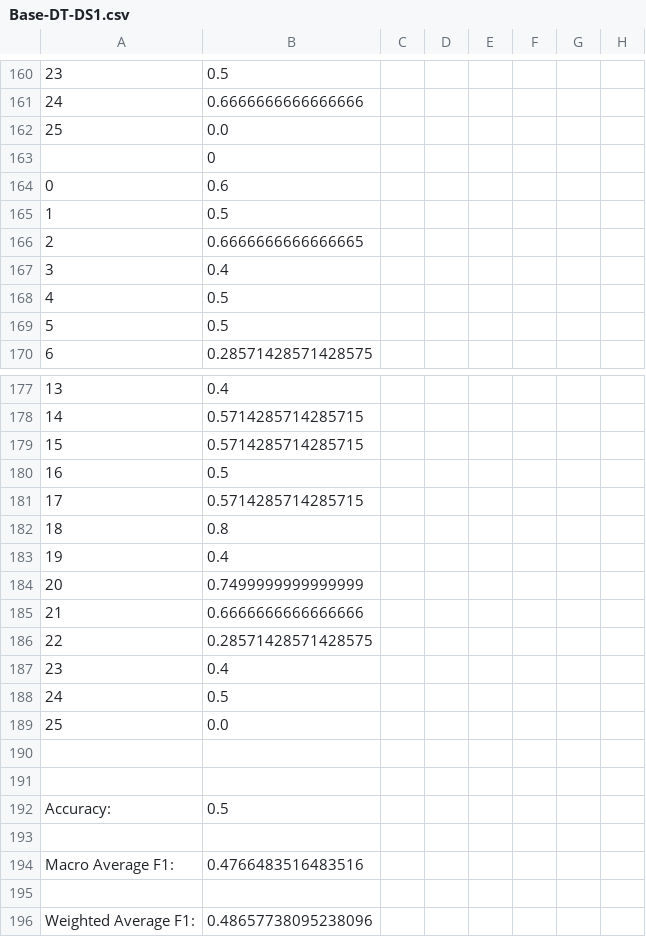
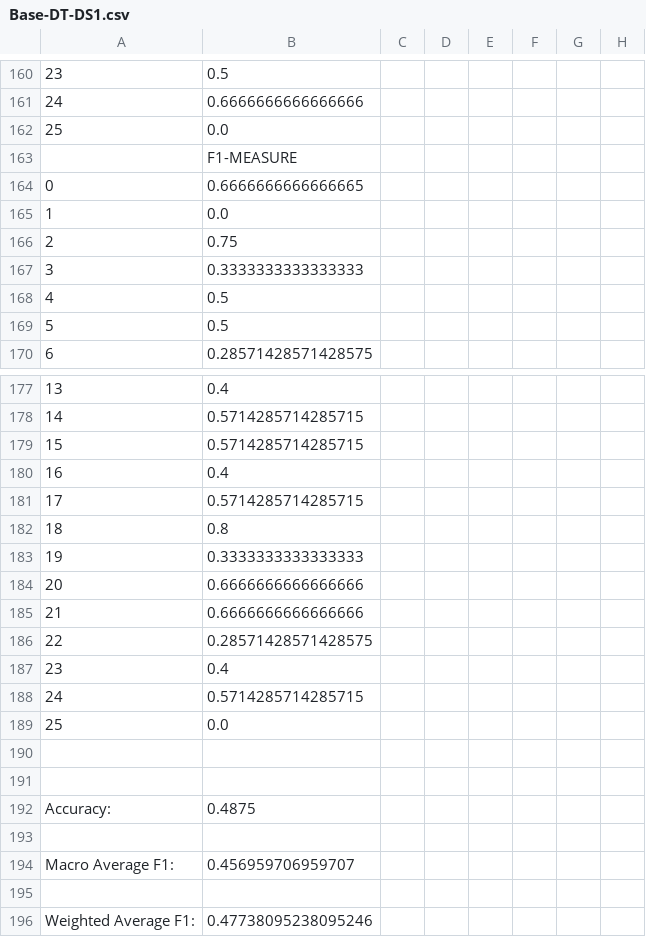
Before and after one commit to raffiJan/COMP472-A1, a CSV file: output/Base-DT-DS1.csv, drawn as a sheet; only a part is shown, gaps mark what is left out; the diff covers the shown part only; the diff names each change by its address in the sheet, - before the commit and + after, or states it on an @@ line.

```diff
--- a/output/Base-DT-DS1.csv
+++ b/output/Base-DT-DS1.csv
-B163: 0
+B163: F1-MEASURE
-B164: 0.6
+B164: 0.6666666666666665
-B165: 0.5
+B165: 0.0
-B166: 0.6666666666666665
+B166: 0.75
-B167: 0.4
+B167: 0.3333333333333333
-B180: 0.5
+B180: 0.4
-B183: 0.4
+B183: 0.3333333333333333
-B184: 0.7499999999999999
+B184: 0.6666666666666666
-B188: 0.5
+B188: 0.5714285714285715
-B192: 0.5
+B192: 0.4875
-B194: 0.4766483516483516
+B194: 0.456959706959707
-B196: 0.48657738095238096
+B196: 0.47738095238095246
```
Also changed, not shown: 47 edited cells elsewhere in this file, output/Base-DT-DS2.csv, output/Base-MLP-DS1.csv, 10 other files.
